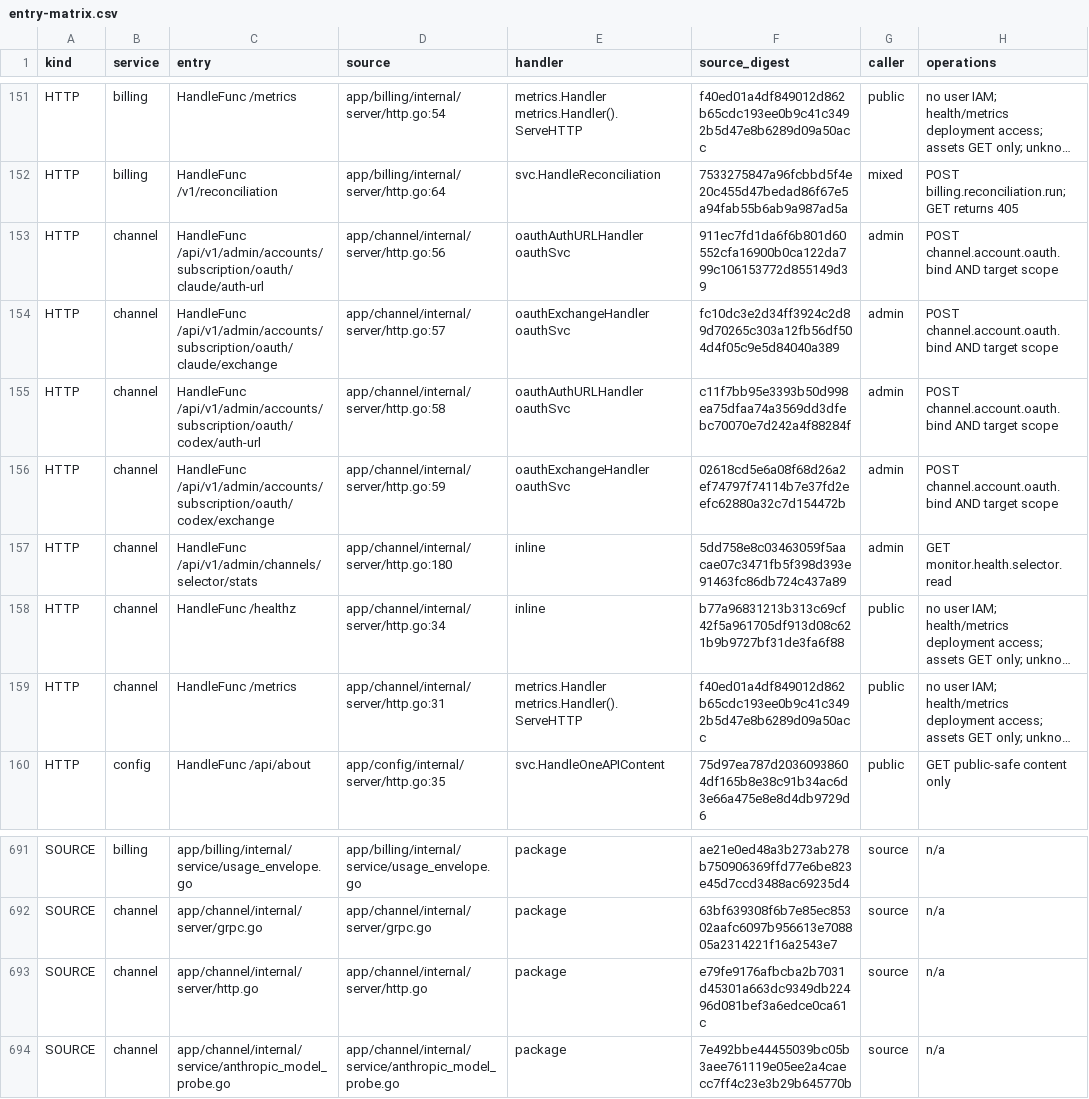
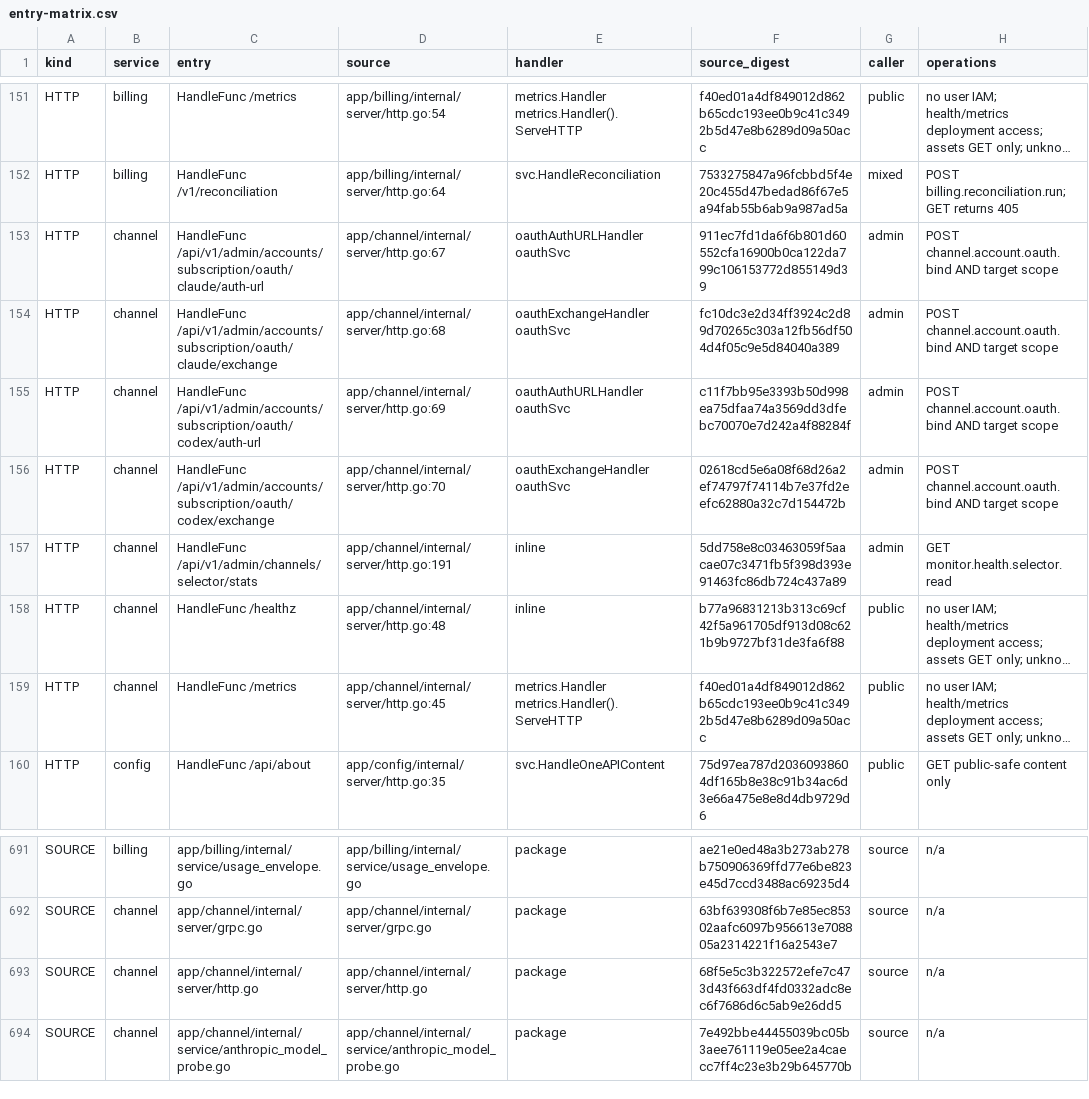
Before and after one commit to mengbin92/micro-one-api, a CSV file: docs/design/rbac/entry-matrix.csv, drawn as a sheet; only a part is shown, gaps mark what is left out; long unchanged cells end in …; the diff names each change by its address in the sheet, - before the commit and + after, or states it on an @@ line.

Commit message:
fix(ci): refresh reviewed channel HTTP entry facts
Extracting shared health/metrics registration for the account-ops worker
moved seven HTTP registration locations and changed the channel HTTP source
AST digest. The reviewed RBAC matrix was not refreshed, so the Backend unit
gate failed TestReviewedSourceAndNegativeDrift on commit 8a70fca5.

Review and update those eight source-fact rows while preserving every caller,
operation, field, scope, guard and test-contract column. Keep the source-drift
checker and all negative cases intact; the inventory remains 829 entries.

Validation: go test ./cmd/rbac-contract-check -count=1,
make rbac-contract-check, make test and git diff --check all pass.

```diff
--- a/docs/design/rbac/entry-matrix.csv
+++ b/docs/design/rbac/entry-matrix.csv
-D153 (source): app/channel/internal/server/http.go:56
+D153 (source): app/channel/internal/server/http.go:67
-D154 (source): app/channel/internal/server/http.go:57
+D154 (source): app/channel/internal/server/http.go:68
-D155 (source): app/channel/internal/server/http.go:58
+D155 (source): app/channel/internal/server/http.go:69
-D156 (source): app/channel/internal/server/http.go:59
+D156 (source): app/channel/internal/server/http.go:70
-D157 (source): app/channel/internal/server/http.go:180
+D157 (source): app/channel/internal/server/http.go:191
-D158 (source): app/channel/internal/server/http.go:34
+D158 (source): app/channel/internal/server/http.go:48
-D159 (source): app/channel/internal/server/http.go:31
+D159 (source): app/channel/internal/server/http.go:45
-F693 (source_digest): e79fe9176afbcba2b7031d45301a663dc9349db22496d081bef3a6edce0ca61c
+F693 (source_digest): 68f5e5c3b322572efe7c473d43f663df4fd0332adc8ec6f7686d6c5ab9e26dd5
```
